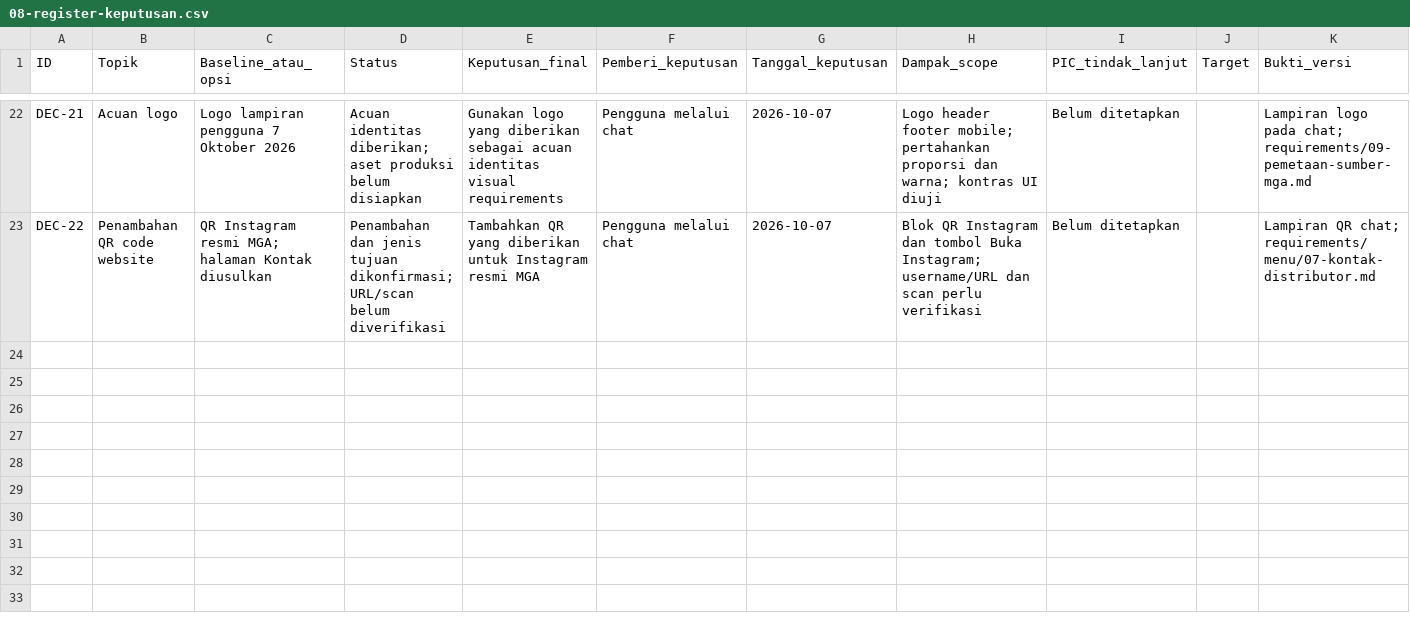
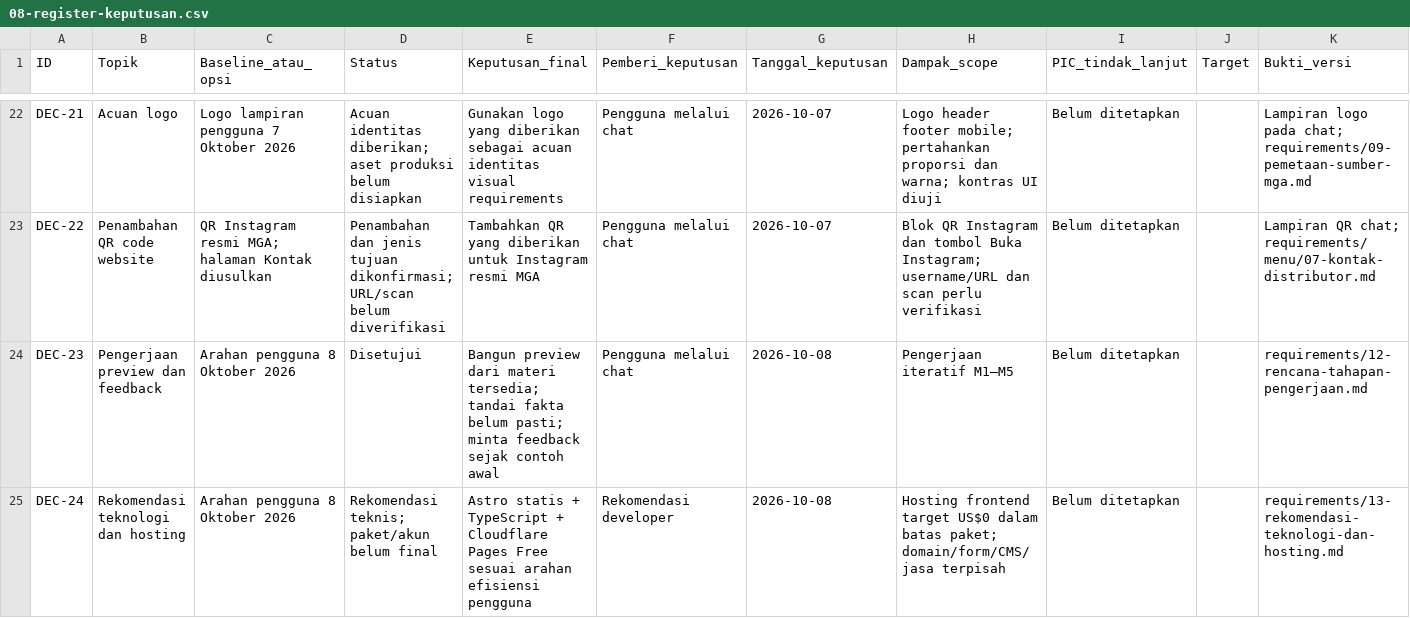
Before and after one commit to rindibudiaramdhan/mekanikal-glass-analitik, a CSV file: requirements/08-register-keputusan.csv, drawn as a sheet; only a part is shown, gaps mark what is left out; the diff covers the shown part only; the diff names each change by its address in the sheet, - before the commit and + after, or states it on an @@ line.

Commit message:
feat: Update scope and requirements for the first phase of the project
- Added updates on October 8, 2026, confirming the first phase scope and preview approval.
- Established English as the default language with an English/Indonesian toggle.
- Confirmed public contacts and domain; CMS, inquiry routing, content volume, and schedule remain to be finalized.
- Updated various documents to reflect the latest decisions and context for historical reference.
- Included new files for confirmed decisions and detailed work plan stages.
- Provided recommendations for technology and hosting based on user guidance.

```diff
--- a/requirements/08-register-keputusan.csv
+++ b/requirements/08-register-keputusan.csv
+row 24: DEC-23 | Pengerjaan preview dan feedback | Arahan pengguna 8 Oktober 2026 | Disetujui | Bangun preview dari materi tersedia; tandai fakta belum pasti; minta feedback sejak contoh awal | Pengguna melalui chat | 2026-10-08 | Pengerjaan iteratif M1–M5 | Belum ditetapkan |  | requirements/12-rencana-tahapan-pengerjaan.md
+row 25: DEC-24 | Rekomendasi teknologi dan hosting | Arahan pengguna 8 Oktober 2026 | Rekomendasi teknis; paket/akun belum final | Astro statis + TypeScript + Cloudflare Pages Free sesuai arahan efisiensi pengguna | Rekomendasi developer | 2026-10-08 | Hosting frontend target US$0 dalam batas paket; domain/form/CMS/jasa terpisah | Belum ditetapkan |  | requirements/13-rekomendasi-teknologi-dan-hosting.md
```
Also changed, not shown: 2 added rows and 24 edited cells elsewhere in this file, requirements/07-inventaris-materi.csv, 13 other files.
